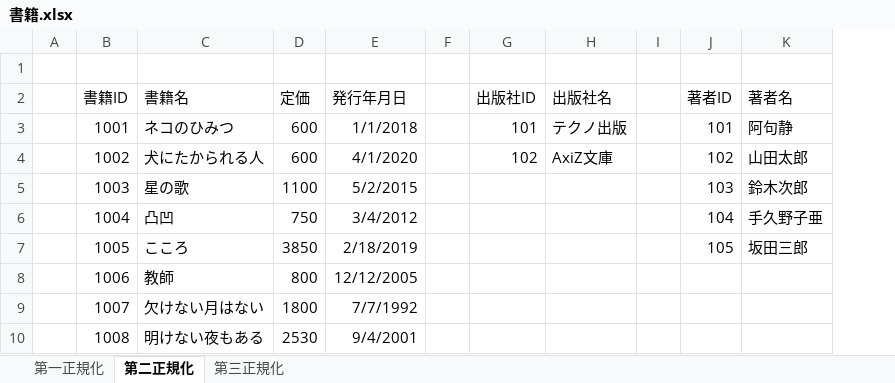
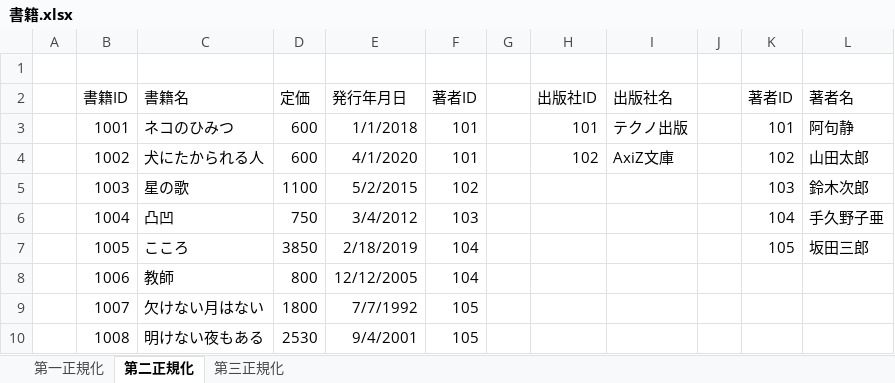
Before and after one commit to ygtm22/dbexercise1, an Excel workbook: 書籍.xlsx, sheet 第二正規化, drawn as a sheet; values as stored, in another font and other column widths than the file's, no borders; the diff names each change by its address in the sheet, - before the commit and + after, or states it on an @@ line.

```diff
--- a/書籍.xlsx (sheet 第二正規化)
+++ b/書籍.xlsx (sheet 第二正規化)
+column F (著者ID), rows 3-10: 101 | 101 | 102 | 103 | 104 | 104 | 105 | 105
```
Also changed, not shown: sheet 第三正規化, 2 other files.
